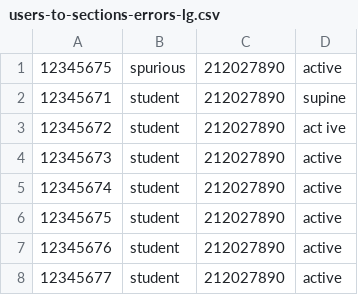
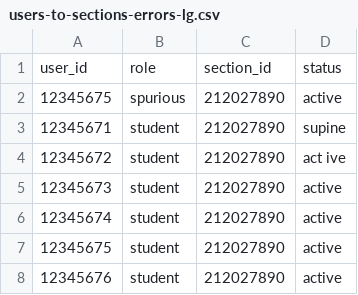
Before and after one commit to tl-its-umich-edu/canvas_course_manager, a CSV file: src/main/webapp/assets-lti/data/csv/users-to-sections-errors-lg.csv, drawn as a sheet; only a part is shown; the shorter side is filled out with more unchanged rows.

Commit message:
CCM3-12 - accept any column order, match each column with corresponding object in felds collection

```diff
--- a/src/main/webapp/assets-lti/data/csv/users-to-sections-errors-lg.csv
+++ b/src/main/webapp/assets-lti/data/csv/users-to-sections-errors-lg.csv
@@ -1 +1,2 @@
+user_id,role,section_id,status
 12345675,spurious,212027890,active
```
Also changed, not shown: src/main/webapp/assets-lti/data/csv/groups-errors.csv, src/main/webapp/assets-lti/data/csv/users-to-groups-errors.csv, 8 other files.
